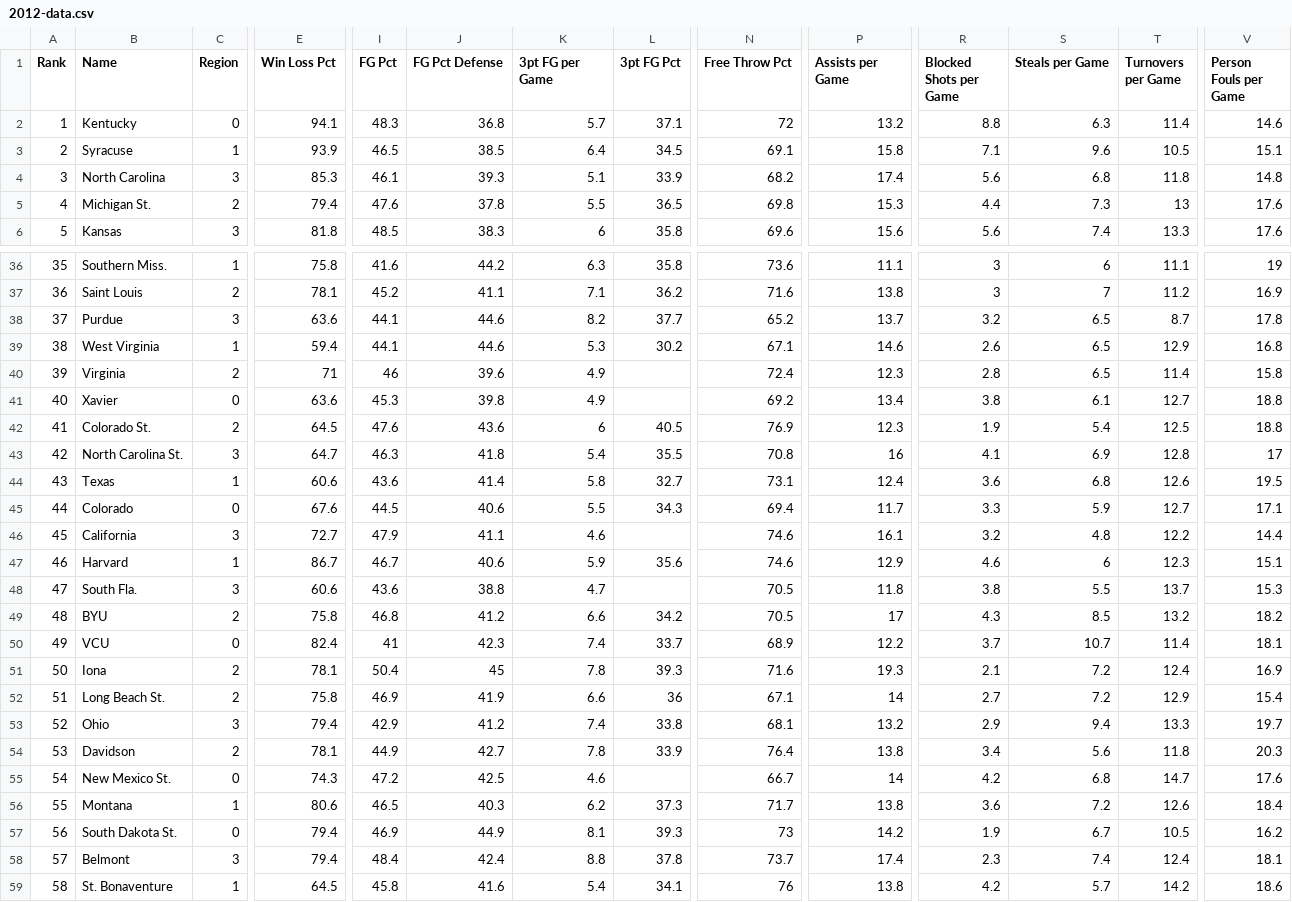
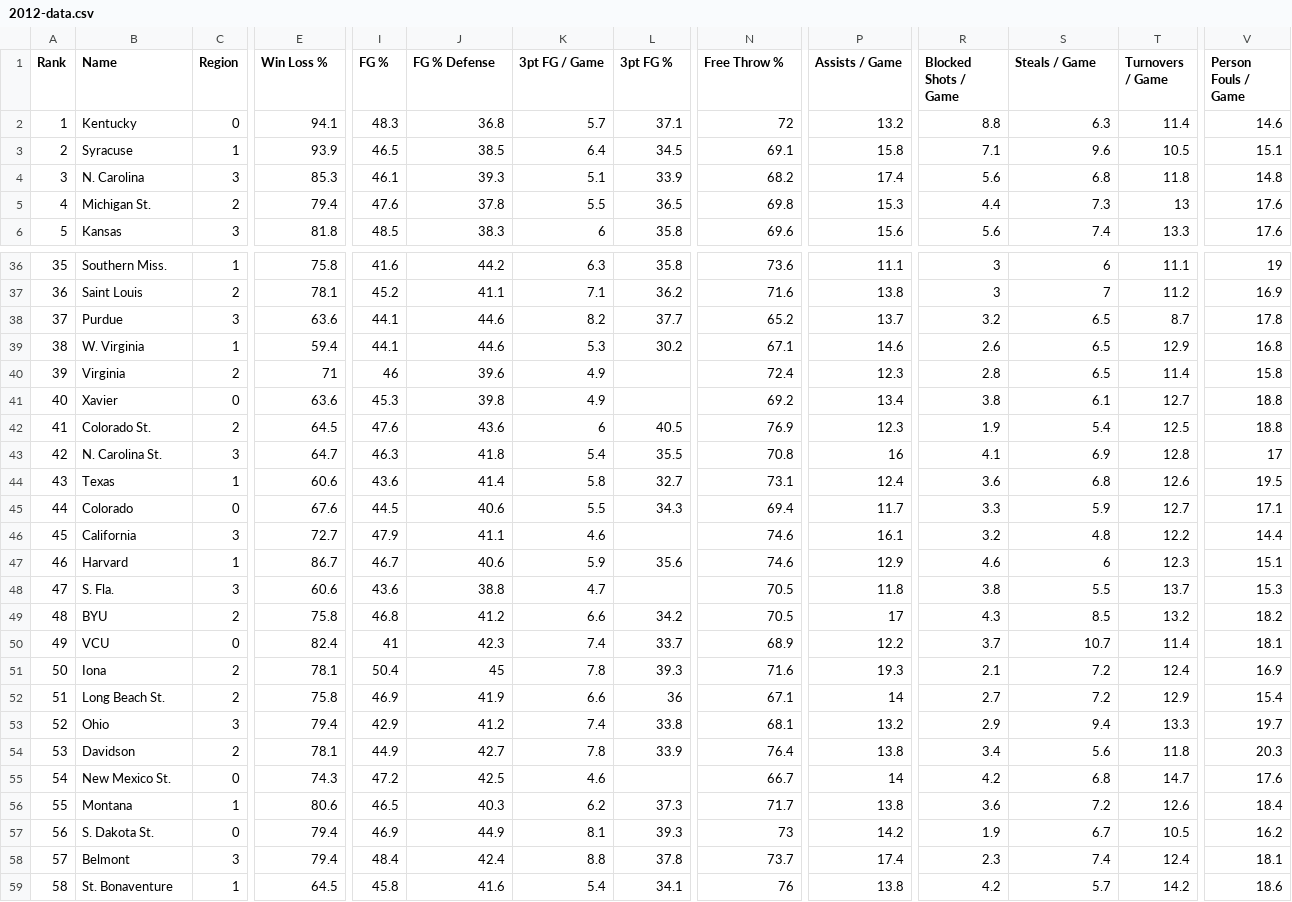
Before and after one commit to rifelpet/weighted-bracket-picker, a CSV file: 2012-data.csv, drawn as a sheet; only a part is shown, gaps mark what is left out; the diff names each change by its address in the sheet, - before the commit and + after, or states it on an @@ line.

Commit message:
Cleaning up stat names and team names for new data.  Adding year parameter to share url

```diff
--- a/2012-data.csv
+++ b/2012-data.csv
-E1: Win Loss Pct
+E1: Win Loss %
-I1: FG Pct
+I1: FG %
-J1: FG Pct Defense
+J1: FG % Defense
-K1: 3pt FG per Game
+K1: 3pt FG / Game
-L1: 3pt FG Pct
+L1: 3pt FG %
-N1: Free Throw Pct
+N1: Free Throw %
-P1: Assists per Game
+P1: Assists / Game
-R1: Blocked Shots per Game
+R1: Blocked Shots / Game
-S1: Steals per Game
+S1: Steals / Game
-T1: Turnovers per Game
+T1: Turnovers / Game
-V1: Person Fouls per Game
+V1: Person Fouls / Game
-B4 (Name): North Carolina
+B4 (Name): N. Carolina
-B39 (Name): West Virginia
+B39 (Name): W. Virginia
-B43 (Name): North Carolina St.
+B43 (Name): N. Carolina St.
-B48 (Name): South Fla.
+B48 (Name): S. Fla.
-B57 (Name): South Dakota St.
+B57 (Name): S. Dakota St.
```
Also changed, not shown: 2010-data.csv, 2011-data.csv, 2 other files.
